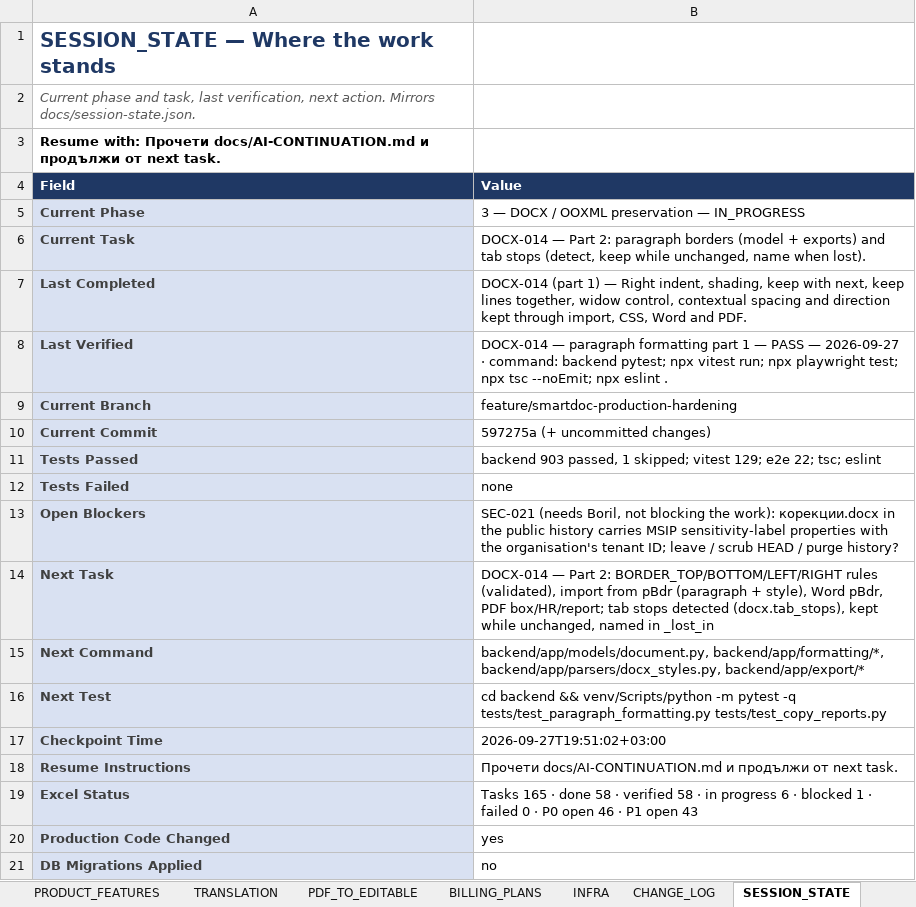
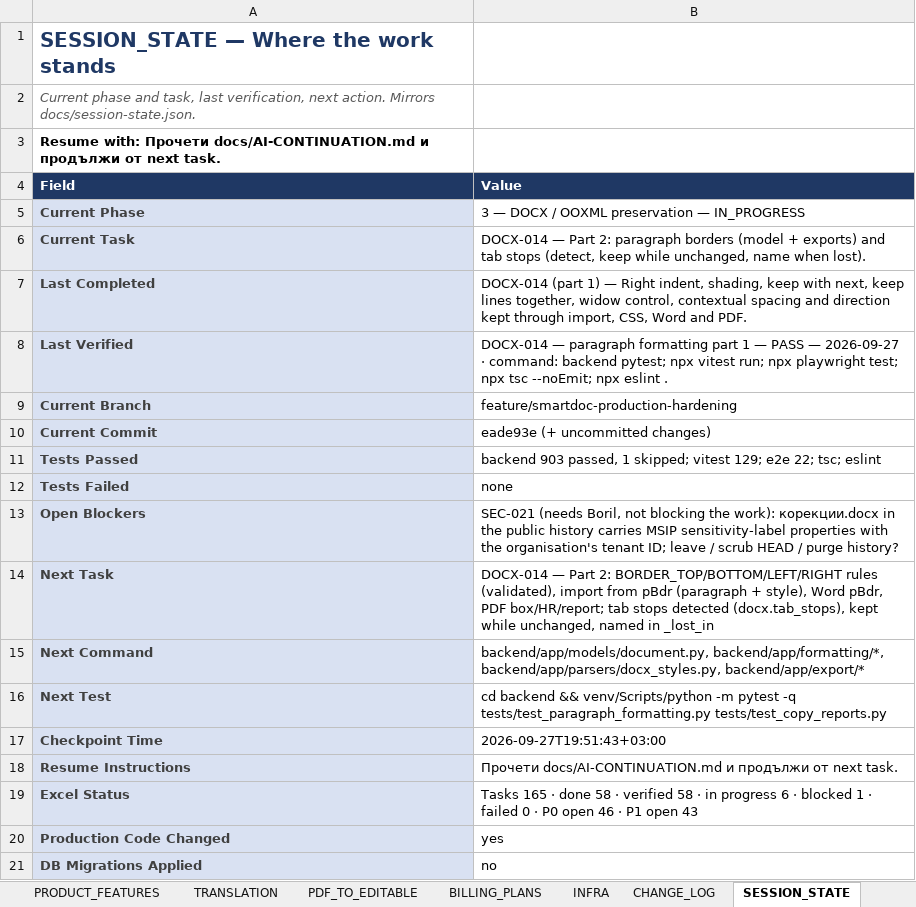
Before and after one commit to Drajeto07/claude, an Excel workbook: SmartDoc_Master_Implementation_Tracker.xlsx, sheet SESSION_STATE, drawn as a sheet; values as stored, in another font and other column widths than the file's, no borders; the diff names each change by its address in the sheet, - before the commit and + after, or states it on an @@ line.

```diff
--- a/SmartDoc_Master_Implementation_Tracker.xlsx (sheet SESSION_STATE)
+++ b/SmartDoc_Master_Implementation_Tracker.xlsx (sheet SESSION_STATE)
-B10 (Value): 597275a (+ uncommitted changes)
+B10 (Value): eade93e (+ uncommitted changes)
-B17 (Value): 2026-09-27T19:51:02+03:00
+B17 (Value): 2026-09-27T19:51:43+03:00
```
Also changed, not shown: sheet CHANGE_LOG, sheet DOCX_OOXML, sheet DASHBOARD, sheet MASTER, 2 other files.
